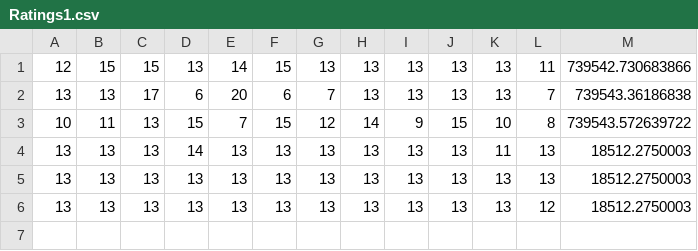
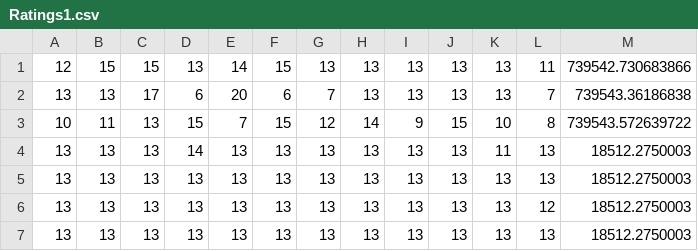
Before and after one commit to AndrewFischer/VinodMRIStudy_1, a CSV file: Ratings1.csv, drawn as a sheet.

```diff
--- a/Ratings1.csv
+++ b/Ratings1.csv
@@ -6 +6,2 @@
 13,13,13,13,13,13,13,13,13,13,13,12,18512.2750003
+13,13,13,13,13,13,13,13,13,13,13,13,18512.2750003
```
Also changed, not shown: 2 other files.
